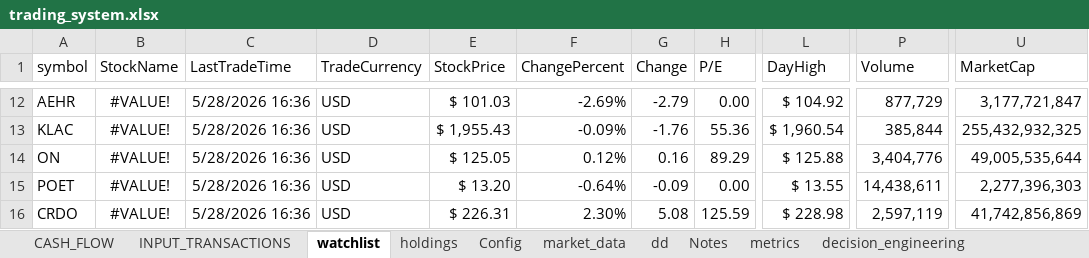
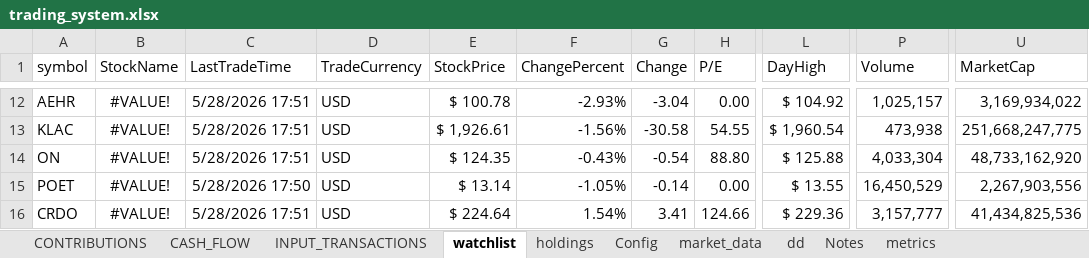
Before and after one commit to husainnatha/tradingsystem, an Excel workbook: dashboard/trading_system.xlsx, sheet watchlist, drawn as a sheet; only a part is shown, gaps mark what is left out; values as stored, in another font and other column widths than the file's, no borders; table styles not drawn; the diff covers the shown part only; the diff names each change by its address in the sheet, - before the commit and + after, or states it on an @@ line.

```diff
--- a/dashboard/trading_system.xlsx (sheet watchlist)
+++ b/dashboard/trading_system.xlsx (sheet watchlist)
+sheet tab: CONTRIBUTIONS
-C12:C14 (LastTradeTime): 5/28/2026 16:36
+C12:C14 (LastTradeTime): 5/28/2026 17:51
-E12 (StockPrice): $ 101.03
+E12 (StockPrice): $ 100.78
-F12 (ChangePercent): -2.69%
+F12 (ChangePercent): -2.93%
-G12 (Change): -2.79
+G12 (Change): -3.04
-P12 (Volume): 877,729
+P12 (Volume): 1,025,157
-U12 (MarketCap): 3,177,721,847
+U12 (MarketCap): 3,169,934,022
-E13 (StockPrice): $ 1,955.43
+E13 (StockPrice): $ 1,926.61
-F13 (ChangePercent): -0.09%
+F13 (ChangePercent): -1.56%
-G13 (Change): -1.76
+G13 (Change): -30.58
-H13 (P/E): 55.36
+H13 (P/E): 54.55
-P13 (Volume): 385,844
+P13 (Volume): 473,938
-U13 (MarketCap): 255,432,932,325
+U13 (MarketCap): 251,668,247,775
-E14 (StockPrice): $ 125.05
+E14 (StockPrice): $ 124.35
-F14 (ChangePercent): 0.12%
+F14 (ChangePercent): -0.43%
-G14 (Change): 0.16
+G14 (Change): -0.54
-H14 (P/E): 89.29
+H14 (P/E): 88.80
-P14 (Volume): 3,404,776
+P14 (Volume): 4,033,304
-U14 (MarketCap): 49,005,535,644
+U14 (MarketCap): 48,733,162,920
-C15 (LastTradeTime): 5/28/2026 16:36
+C15 (LastTradeTime): 5/28/2026 17:50
-E15 (StockPrice): $ 13.20
+E15 (StockPrice): $ 13.14
-F15 (ChangePercent): -0.64%
+F15 (ChangePercent): -1.05%
-G15 (Change): -0.09
+G15 (Change): -0.14
-P15 (Volume): 14,438,611
+P15 (Volume): 16,450,529
-U15 (MarketCap): 2,277,396,303
+U15 (MarketCap): 2,267,903,556
-C16 (LastTradeTime): 5/28/2026 16:36
+C16 (LastTradeTime): 5/28/2026 17:51
-E16 (StockPrice): $ 226.31
+E16 (StockPrice): $ 224.64
-F16 (ChangePercent): 2.30%
+F16 (ChangePercent): 1.54%
-G16 (Change): 5.08
+G16 (Change): 3.41
-H16 (P/E): 125.59
+H16 (P/E): 124.66
-L16 (DayHigh): $ 228.98
+L16 (DayHigh): $ 229.36
-P16 (Volume): 2,597,119
+P16 (Volume): 3,157,777
-U16 (MarketCap): 41,742,856,869
+U16 (MarketCap): 41,434,825,536
```
Also changed, not shown: 575 edited cells elsewhere in this sheet, sheet CASH_FLOW, sheet holdings, hidden cells, 23 other files.
